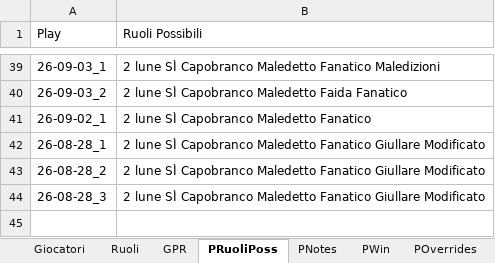
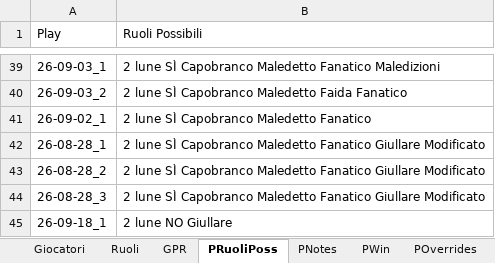
Before and after one commit to FilippoMart/WW-Discord, an Excel workbook: WWDiscordtemplate.xlsx, sheet PRuoliPoss, drawn as a sheet; only a part is shown, gaps mark what is left out; values as stored, in another font and other column widths than the file's, no borders; the diff names each change by its address in the sheet, - before the commit and + after, or states it on an @@ line.

```diff
--- a/WWDiscordtemplate.xlsx (sheet PRuoliPoss)
+++ b/WWDiscordtemplate.xlsx (sheet PRuoliPoss)
+row 45: 26-09-18_1 | 2 lune NO Giullare
```
Also changed, not shown: sheet PModalita, sheet GPR, sheet POverrides, sheet PWin, sheet PNotes, 1 other file.
